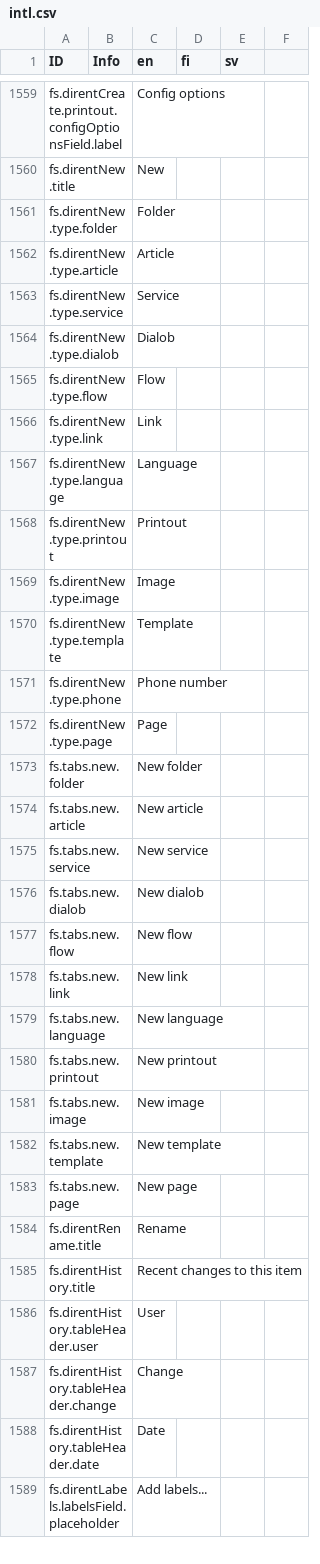
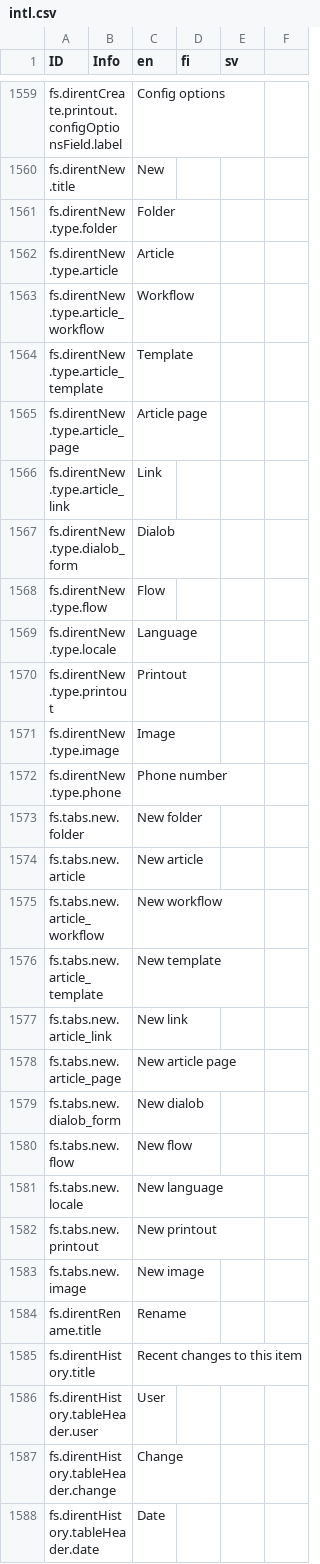
Before and after one commit to digiexpress-io/digiexpress-parent, a CSV file: ts_setup/eveli-ide/intl.csv, drawn as a sheet; only a part is shown, gaps mark what is left out; the shorter side is filled out with more unchanged rows.

Commit message:
#672 update translations

```diff
--- a/ts_setup/eveli-ide/intl.csv
+++ b/ts_setup/eveli-ide/intl.csv
@@ -1562,23 +1562,23 @@ fs.direntNew.type.folder,,Folder,,,
 fs.direntNew.type.article,,Article,,,
-fs.direntNew.type.service,,Service,,,
-fs.direntNew.type.dialob,,Dialob,,,
+fs.direntNew.type.article_workflow,,Workflow,,,
+fs.direntNew.type.article_template,,Template,,,
+fs.direntNew.type.article_page,,Article page,,,
+fs.direntNew.type.article_link,,Link,,,
+fs.direntNew.type.dialob_form,,Dialob,,,
 fs.direntNew.type.flow,,Flow,,,
-fs.direntNew.type.link,,Link,,,
-fs.direntNew.type.language,,Language,,,
+fs.direntNew.type.locale,,Language,,,
 fs.direntNew.type.printout,,Printout,,,
 fs.direntNew.type.image,,Image,,,
-fs.direntNew.type.template,,Template,,,
 fs.direntNew.type.phone,,Phone number,,,
-fs.direntNew.type.page,,Page,,,
 fs.tabs.new.folder,,New folder,,,
 fs.tabs.new.article,,New article,,,
-fs.tabs.new.service,,New service,,,
-fs.tabs.new.dialob,,New dialob,,,
+fs.tabs.new.article_workflow,,New workflow,,,
+fs.tabs.new.article_template,,New template,,,
+fs.tabs.new.article_link,,New link,,,
+fs.tabs.new.article_page,,New article page,,,
+fs.tabs.new.dialob_form,,New dialob,,,
 fs.tabs.new.flow,,New flow,,,
-fs.tabs.new.link,,New link,,,
-fs.tabs.new.language,,New language,,,
+fs.tabs.new.locale,,New language,,,
 fs.tabs.new.printout,,New printout,,,
 fs.tabs.new.image,,New image,,,
-fs.tabs.new.template,,New template,,,
-fs.tabs.new.page,,New page,,,
 fs.direntRename.title,,Rename,,,
```
Also changed, not shown: 3 other files.
